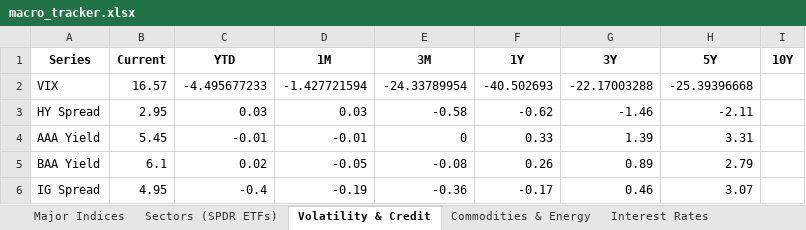
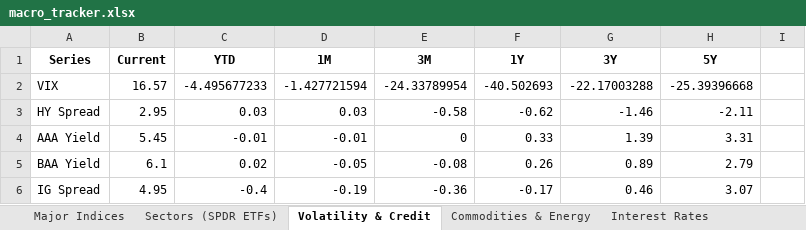
Before and after one commit to HughHancock/GMM, an Excel workbook: macro_tracker.xlsx, sheet Volatility & Credit, drawn as a sheet; values as stored, in another font and other column widths than the file's, no borders; the diff names each change by its address in the sheet, - before the commit and + after, or states it on an @@ line.

```diff
--- a/macro_tracker.xlsx (sheet Volatility & Credit)
+++ b/macro_tracker.xlsx (sheet Volatility & Credit)
-I1: 10Y
+I1: (empty)
```
Also changed, not shown: sheet Real Estate & Intl, sheet Interest Rates, sheet Commodities & Energy, sheet Major Indices, sheet Sectors (SPDR ETFs), 1 other file.
